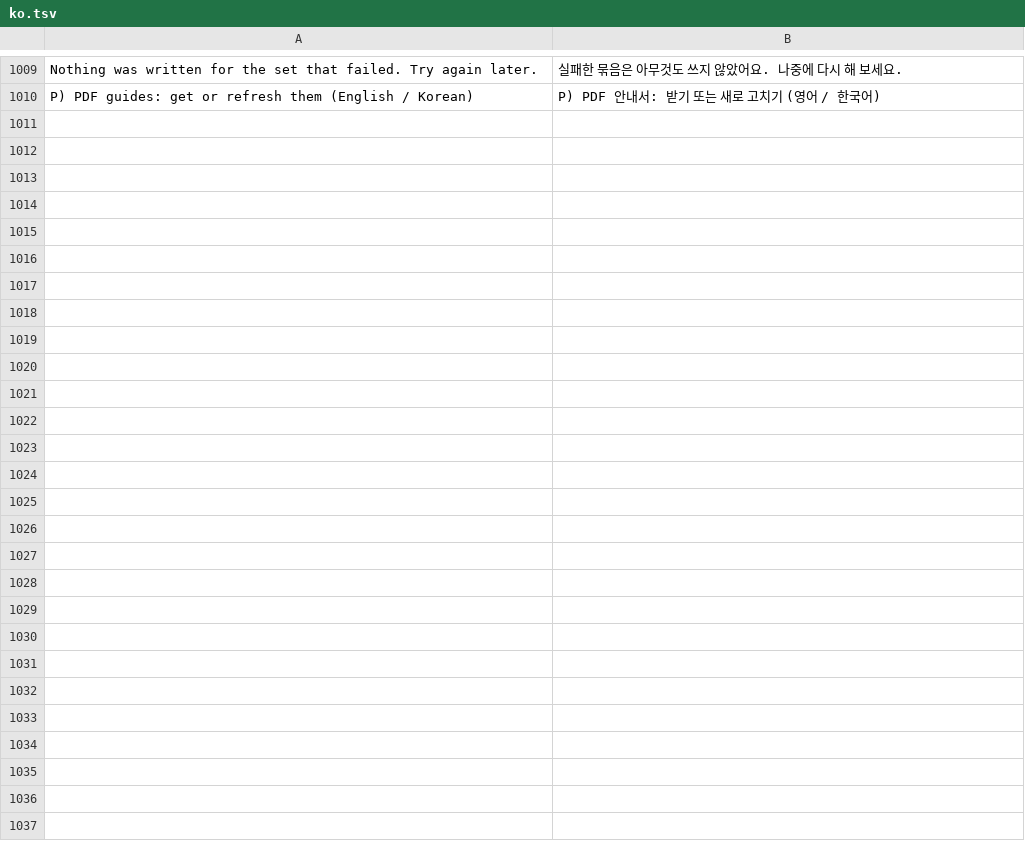
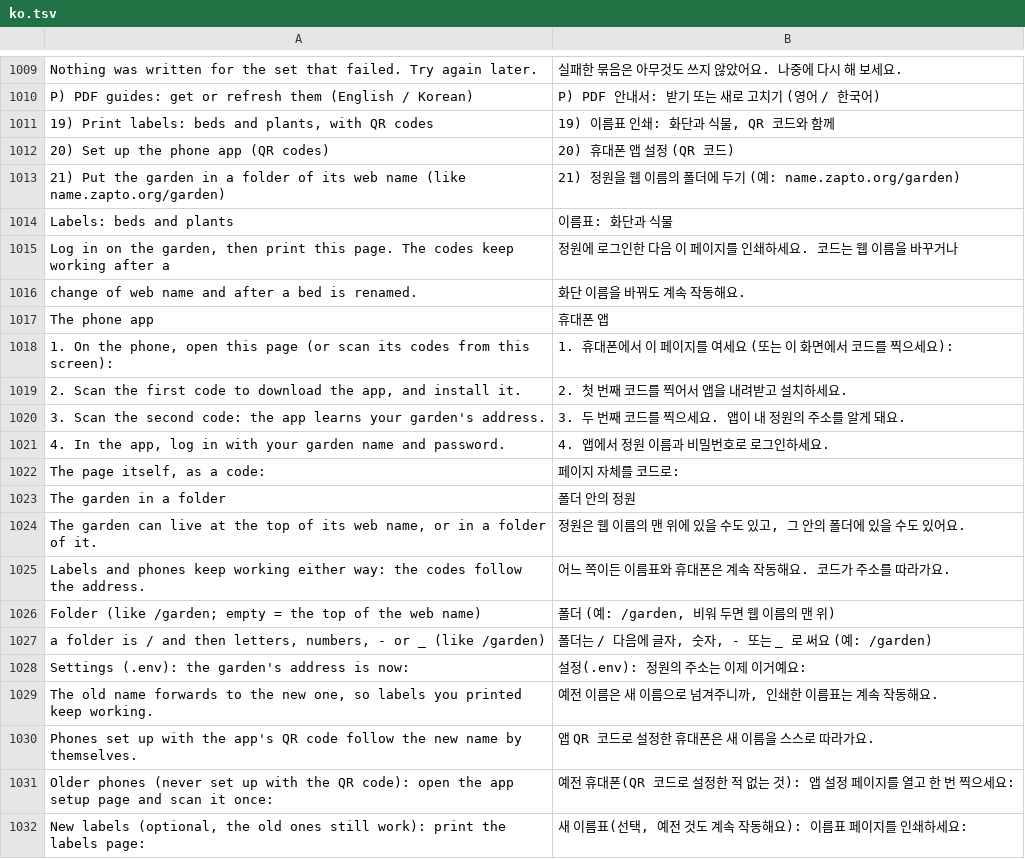
Before and after one commit to netnovaops-training/garden-for-all, a TSV file: lang/ko.tsv, drawn as a sheet; only a part is shown, gaps mark what is left out; the diff names each change by its address in the sheet, - before the commit and + after, or states it on an @@ line.

```diff
--- a/lang/ko.tsv
+++ b/lang/ko.tsv
+row 1011: 19) Print labels: beds and plants, with QR codes | 19) 이름표 인쇄: 화단과 식물, QR 코드와 함께
+row 1012: 20) Set up the phone app (QR codes) | 20) 휴대폰 앱 설정 (QR 코드)
+row 1013: 21) Put the garden in a folder of its web name (like name.zapto.org/garden) | 21) 정원을 웹 이름의 폴더에 두기 (예: name.zapto.org/garden)
+row 1014: Labels: beds and plants | 이름표: 화단과 식물
+row 1015: Log in on the garden, then print this page. The codes keep working after a | 정원에 로그인한 다음 이 페이지를 인쇄하세요. 코드는 웹 이름을 바꾸거나
+row 1016: change of web name and after a bed is renamed. | 화단 이름을 바꿔도 계속 작동해요.
+row 1017: The phone app | 휴대폰 앱
+row 1018: 1. On the phone, open this page (or scan its codes from this screen): | 1. 휴대폰에서 이 페이지를 여세요 (또는 이 화면에서 코드를 찍으세요):
+row 1019: 2. Scan the first code to download the app, and install it. | 2. 첫 번째 코드를 찍어서 앱을 내려받고 설치하세요.
+row 1020: 3. Scan the second code: the app learns your garden's address. | 3. 두 번째 코드를 찍으세요. 앱이 내 정원의 주소를 알게 돼요.
+row 1021: 4. In the app, log in with your garden name and password. | 4. 앱에서 정원 이름과 비밀번호로 로그인하세요.
+row 1022: The page itself, as a code: | 페이지 자체를 코드로:
+row 1023: The garden in a folder | 폴더 안의 정원
+row 1024: The garden can live at the top of its web name, or in a folder of it. | 정원은 웹 이름의 맨 위에 있을 수도 있고, 그 안의 폴더에 있을 수도 있어요.
+row 1025: Labels and phones keep working either way: the codes follow the address. | 어느 쪽이든 이름표와 휴대폰은 계속 작동해요. 코드가 주소를 따라가요.
+row 1026: Folder (like /garden; empty = the top of the web name) | 폴더 (예: /garden, 비워 두면 웹 이름의 맨 위)
+row 1027: a folder is / and then letters, numbers, - or _ (like /garden) | 폴더는 / 다음에 글자, 숫자, - 또는 _ 로 써요 (예: /garden)
+row 1028: Settings (.env): the garden's address is now: | 설정(.env): 정원의 주소는 이제 이거예요:
+row 1029: The old name forwards to the new one, so labels you printed keep working. | 예전 이름은 새 이름으로 넘겨주니까, 인쇄한 이름표는 계속 작동해요.
+row 1030: Phones set up with the app's QR code follow the new name by themselves. | 앱 QR 코드로 설정한 휴대폰은 새 이름을 스스로 따라가요.
+row 1031: Older phones (never set up with the QR code): open the app setup page and scan it once: | 예전 휴대폰(QR 코드로 설정한 적 없는 것): 앱 설정 페이지를 열고 한 번 찍으세요:
+row 1032: New labels (optional, the old ones still work): print the labels page: | 새 이름표(선택, 예전 것도 계속 작동해요): 이름표 페이지를 인쇄하세요:
```
Also changed, not shown: 15 other files.
